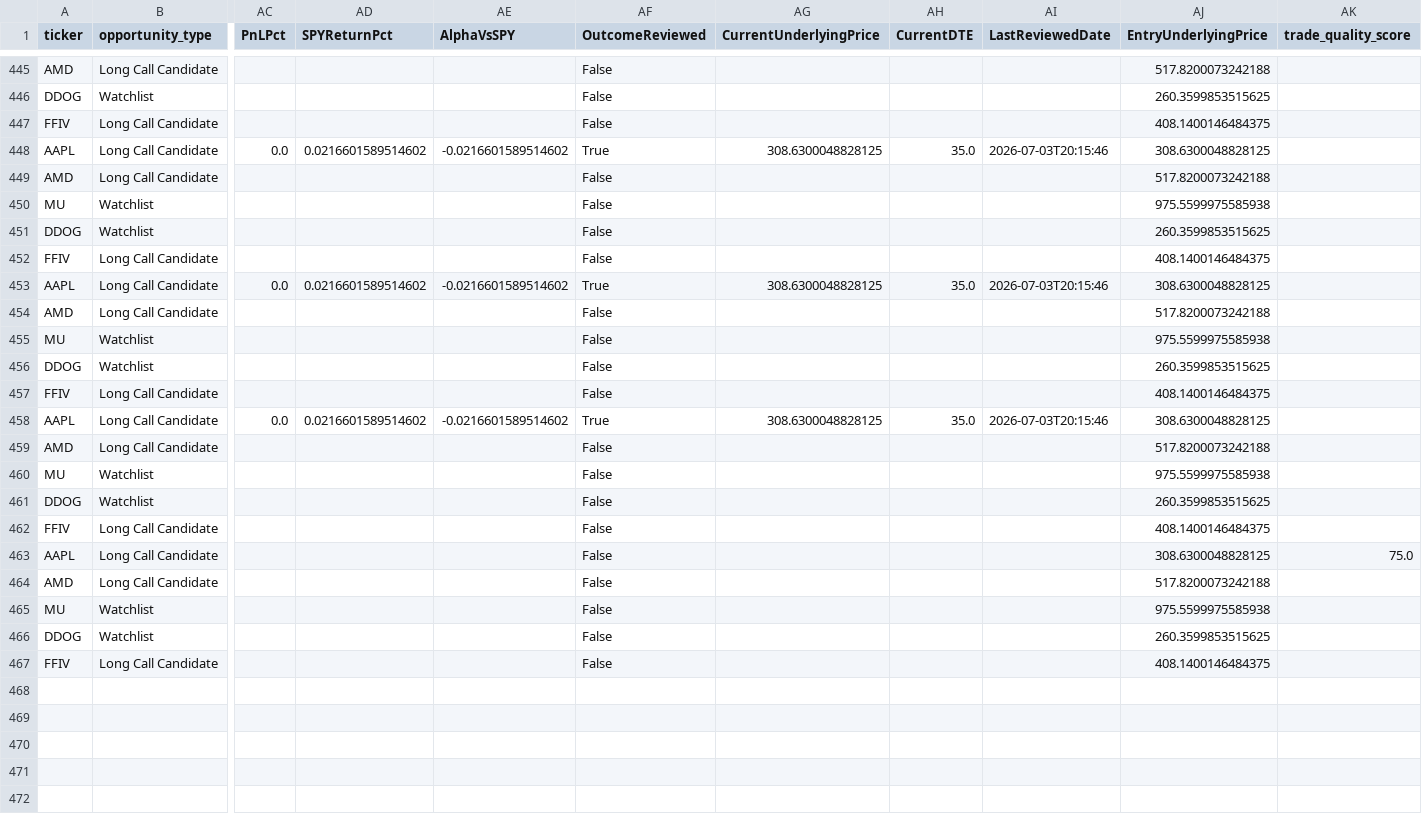
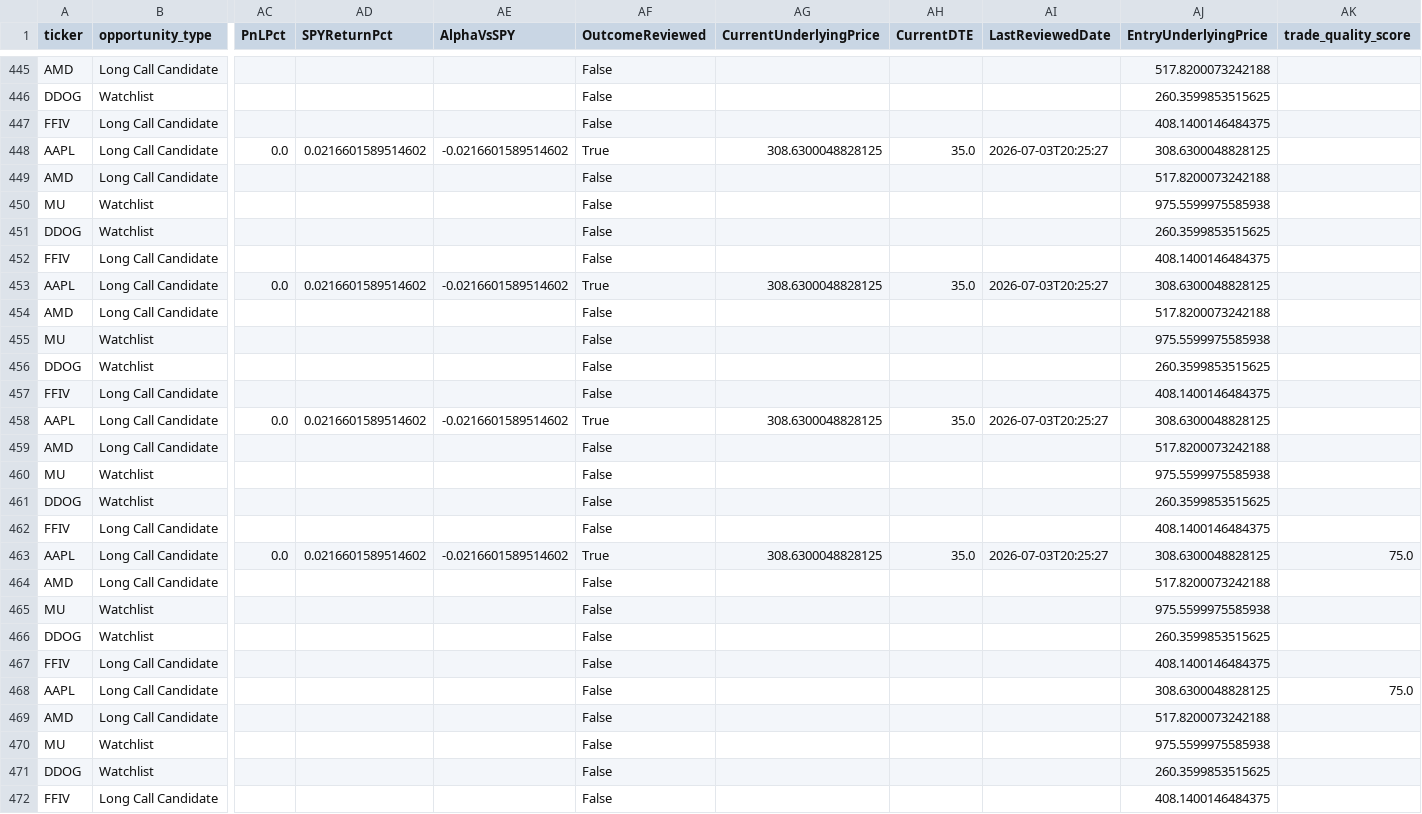
Before and after one commit to brianfaust01-hub/options_research_engine, a CSV file: data/trade_journal.csv, drawn as a sheet; only a part is shown, gaps mark what is left out; rows hold the shown columns only; the diff covers the shown part only; the diff names each change by its address in the sheet, - before the commit and + after, or states it on an @@ line.

```diff
--- a/data/trade_journal.csv
+++ b/data/trade_journal.csv
-AI448 (LastReviewedDate): 2026-07-03T20:15:46
+AI448 (LastReviewedDate): 2026-07-03T20:25:27
-AI453 (LastReviewedDate): 2026-07-03T20:15:46
+AI453 (LastReviewedDate): 2026-07-03T20:25:27
-AI458 (LastReviewedDate): 2026-07-03T20:15:46
+AI458 (LastReviewedDate): 2026-07-03T20:25:27
-AC463 (PnLPct): (empty)
+AC463 (PnLPct): 0.0
-AD463 (SPYReturnPct): (empty)
+AD463 (SPYReturnPct): 0.0216601589514602
-AE463 (AlphaVsSPY): (empty)
+AE463 (AlphaVsSPY): -0.0216601589514602
-AF463 (OutcomeReviewed): False
+AF463 (OutcomeReviewed): True
-AG463 (CurrentUnderlyingPrice): (empty)
+AG463 (CurrentUnderlyingPrice): 308.6300048828125
-AH463 (CurrentDTE): (empty)
+AH463 (CurrentDTE): 35.0
-AI463 (LastReviewedDate): (empty)
+AI463 (LastReviewedDate): 2026-07-03T20:25:27
+row 468: AAPL | Long Call Candidate |  |  |  | False |  |  |  | 308.6300048828125 | 75.0
+row 469: AMD | Long Call Candidate |  |  |  | False |  |  |  | 517.8200073242188
+row 470: MU | Watchlist |  |  |  | False |  |  |  | 975.5599975585938
+row 471: DDOG | Watchlist |  |  |  | False |  |  |  | 260.3599853515625
+row 472: FFIV | Long Call Candidate |  |  |  | False |  |  |  | 408.1400146484375
```
Also changed, not shown: 5 edited cells elsewhere in this file, 2 other files.
